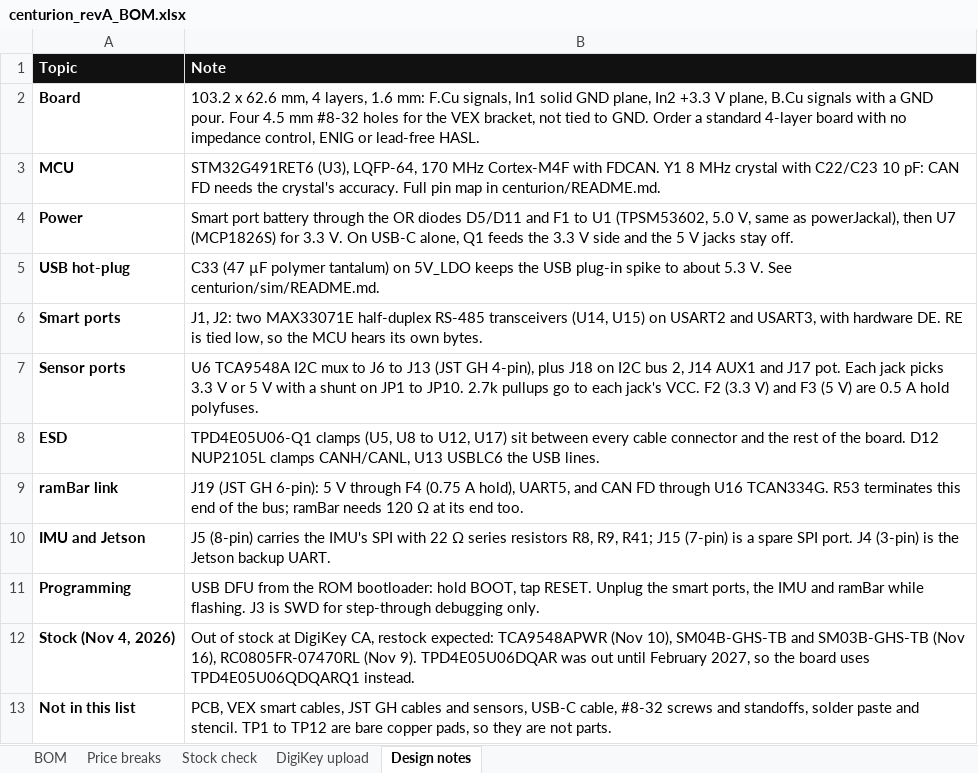
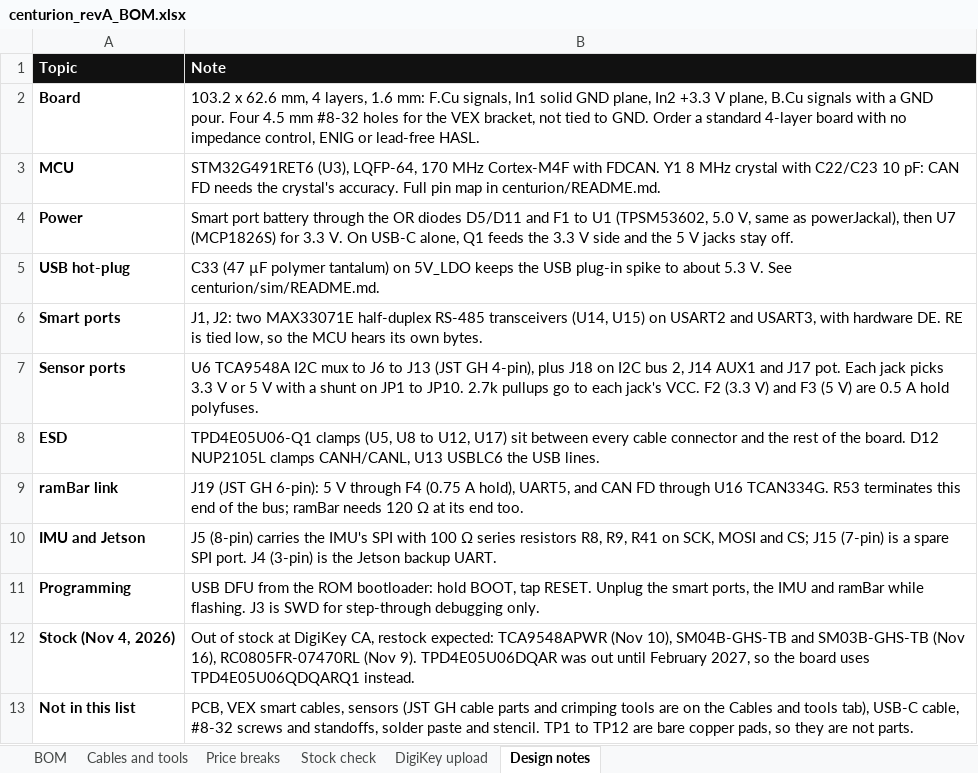
Before and after one commit to UW-VexU/UWAT-Centurion-Board, an Excel workbook: centurion/bom/centurion_revA_BOM.xlsx, sheet Design notes, drawn as a sheet; values as stored, in another font and other column widths than the file's, no borders; the diff names each change by its address in the sheet, - before the commit and + after, or states it on an @@ line.

```diff
--- a/centurion/bom/centurion_revA_BOM.xlsx (sheet Design notes)
+++ b/centurion/bom/centurion_revA_BOM.xlsx (sheet Design notes)
+sheet tab: Cables and tools
-B10 (Note): …SPI with 22 Ω series resistors R8, R9, R41; J15 (7-pin)…
+B10 (Note): …SPI with 100 Ω series resistors R8, R9, R41 on SCK, MOSI and CS; J15 (7-pin)…
-B13 (Note): …smart cables, JST GH cables and sensors, USB-C cable,…
+B13 (Note): …smart cables, sensors (JST GH cable parts and crimping tools are on the Cables and tools tab), USB-C cable,…
```
Also changed, not shown: sheet Price breaks, sheet BOM, sheet Stock check, sheet DigiKey upload, formulas that keep their value, 45 other files.
